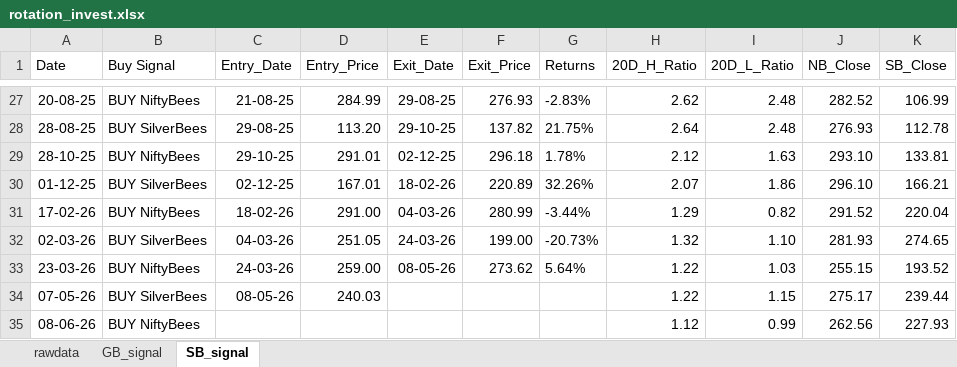
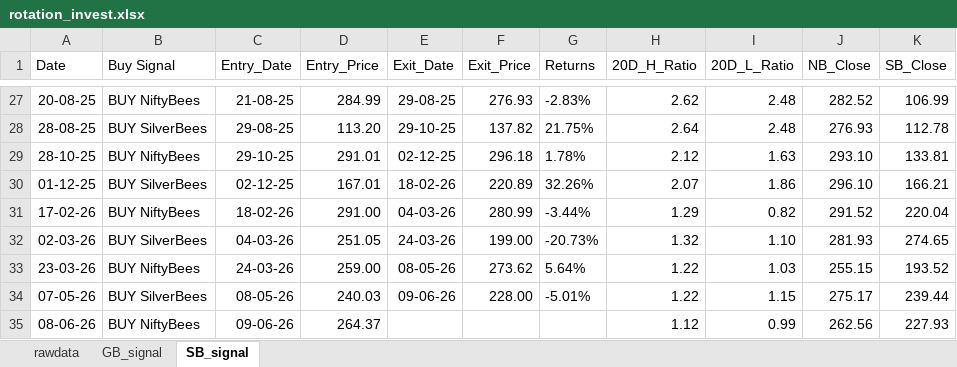
Before and after one commit to thakkars/rotational_invest, an Excel workbook: output/rotation_invest.xlsx, sheet SB_signal, drawn as a sheet; only a part is shown, gaps mark what is left out; values as stored, in another font and other column widths than the file's, no borders; the diff names each change by its address in the sheet, - before the commit and + after, or states it on an @@ line.

```diff
--- a/output/rotation_invest.xlsx (sheet SB_signal)
+++ b/output/rotation_invest.xlsx (sheet SB_signal)
-E34 (Exit_Date): (empty)
+E34 (Exit_Date): 09-06-26
-F34 (Exit_Price): (empty)
+F34 (Exit_Price): 228.00
-G34 (Returns): (empty)
+G34 (Returns): -5.01%
-C35 (Entry_Date): (empty)
+C35 (Entry_Date): 09-06-26
-D35 (Entry_Price): (empty)
+D35 (Entry_Price): 264.37
```
Also changed, not shown: sheet rawdata, 1 other file.
